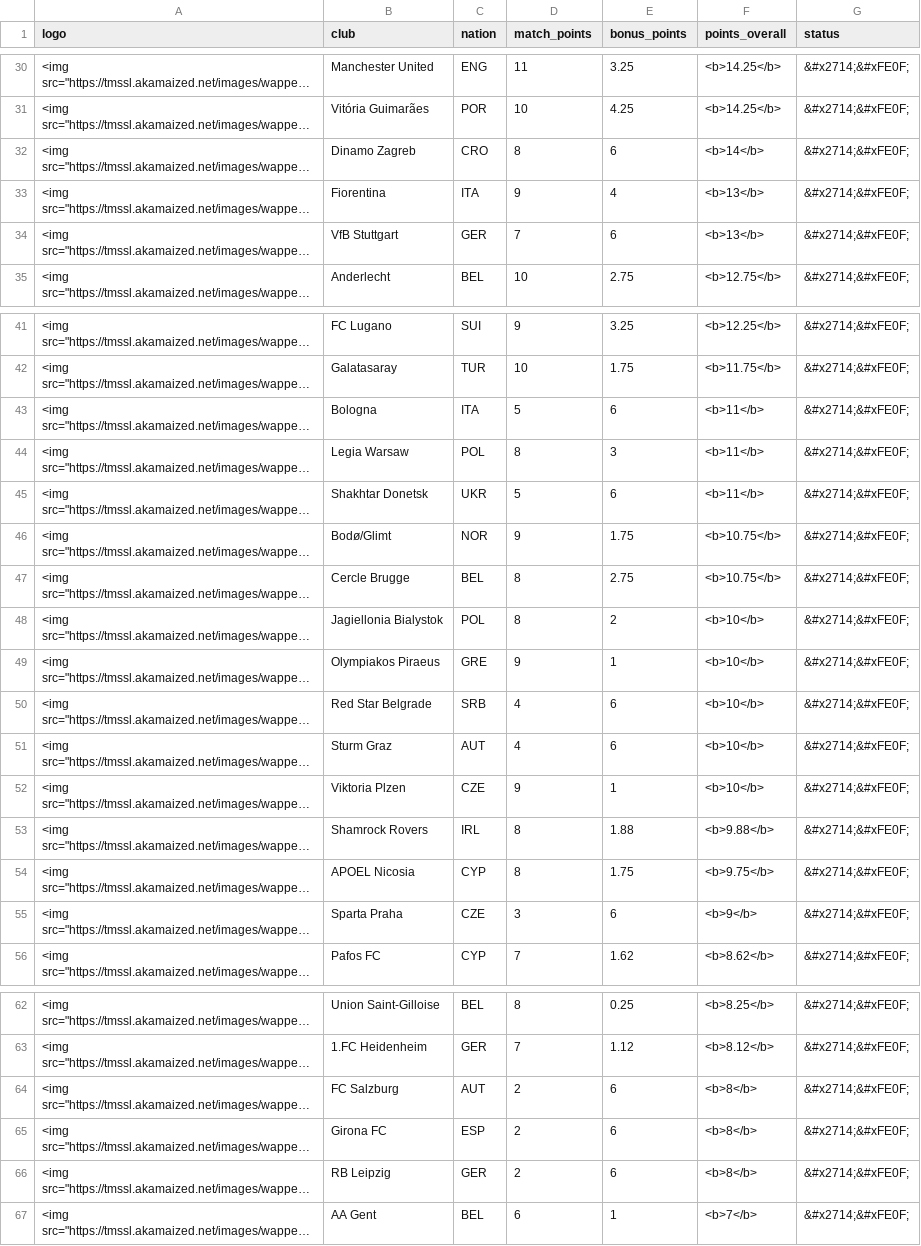
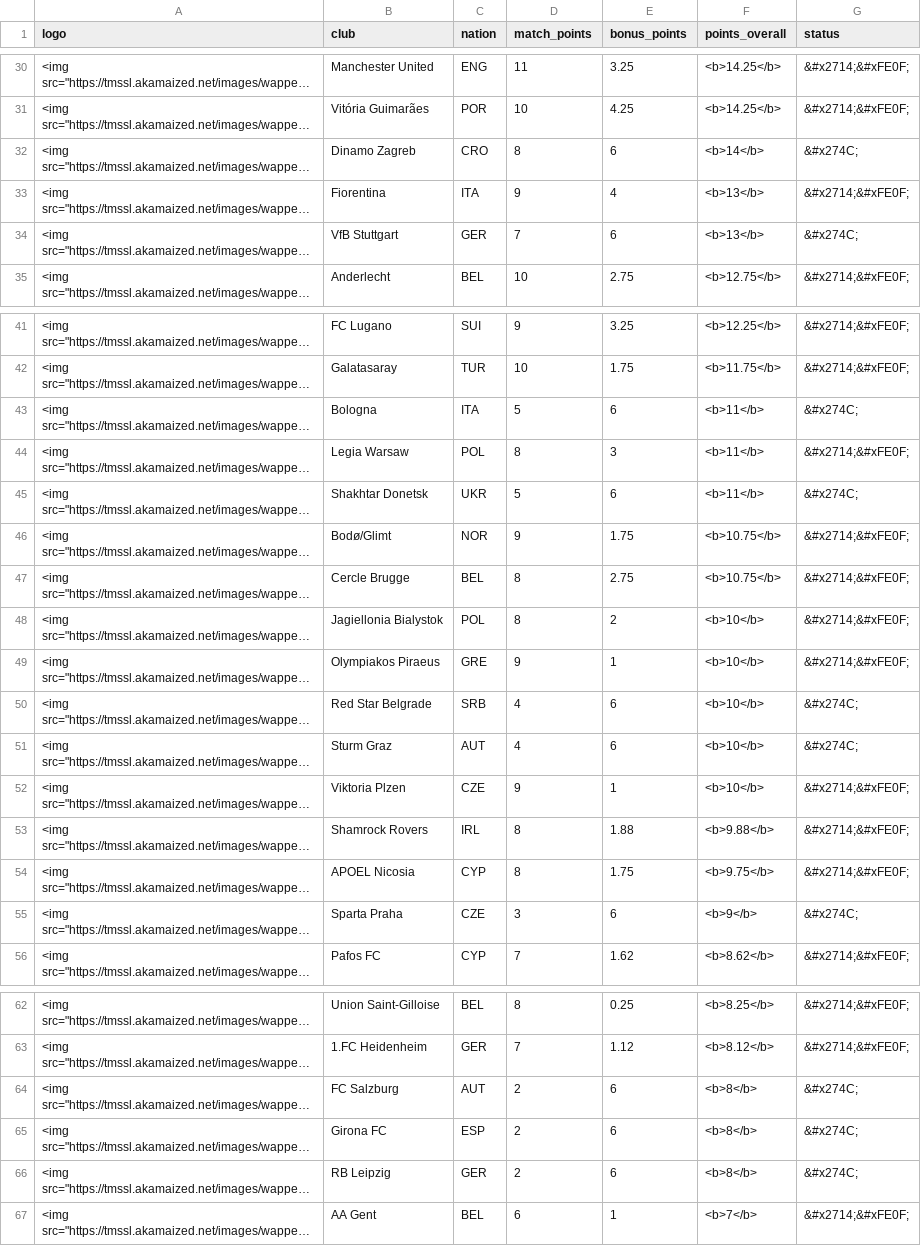
Before and after one commit to swissfootdata/UEFA_Rankings, a CSV file: Output/success_clubs_2024.csv, drawn as a sheet; only a part is shown, gaps mark what is left out; long unchanged cells end in …; the diff covers the shown part only; the diff names each change by its address in the sheet, - before the commit and + after, or states it on an @@ line.

```diff
--- a/Output/success_clubs_2024.csv
+++ b/Output/success_clubs_2024.csv
-G32 (status): &#x2714;&#xFE0F;
+G32 (status): &#x274C;
-G34 (status): &#x2714;&#xFE0F;
+G34 (status): &#x274C;
-G43 (status): &#x2714;&#xFE0F;
+G43 (status): &#x274C;
-G45 (status): &#x2714;&#xFE0F;
+G45 (status): &#x274C;
-G50:G51 (status): &#x2714;&#xFE0F;
+G50:G51 (status): &#x274C;
-G55 (status): &#x2714;&#xFE0F;
+G55 (status): &#x274C;
-G64:G66 (status): &#x2714;&#xFE0F;
+G64:G66 (status): &#x274C;
```
Also changed, not shown: 2 edited cells elsewhere in this file, Output/all_points_2024.csv, Output/club_owner_data_2024.csv, 4 other files.
